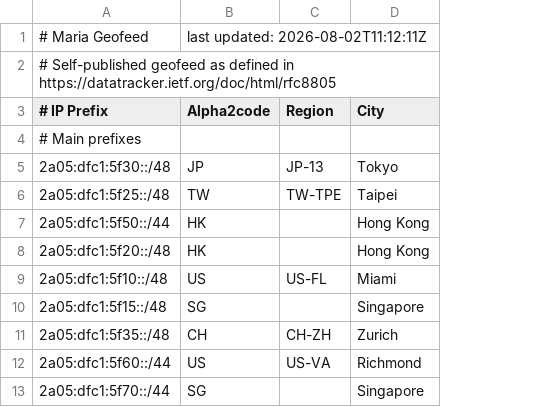
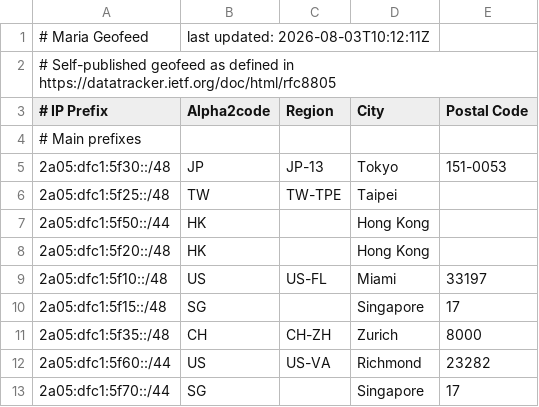
Before and after one commit to linusxiong/geofeed, a CSV file: geo/maria.csv, drawn as a sheet; only a part is shown; the diff names each change by its address in the sheet, - before the commit and + after, or states it on an @@ line.

Commit message:
Update maria.csv

```diff
--- a/geo/maria.csv
+++ b/geo/maria.csv
+column E (Postal Code), rows 5-13: 151-0053 |  |  |  | 33197 | 17 | 8000 | 23282 | 17
-B1 (Alpha2code): last updated: 2026-08-02T11:12:11Z
+B1 (Alpha2code): last updated: 2026-08-03T10:12:11Z
```
